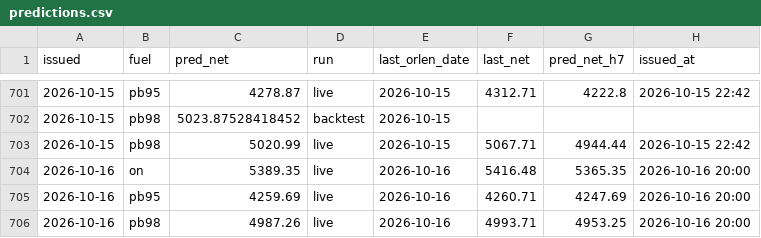
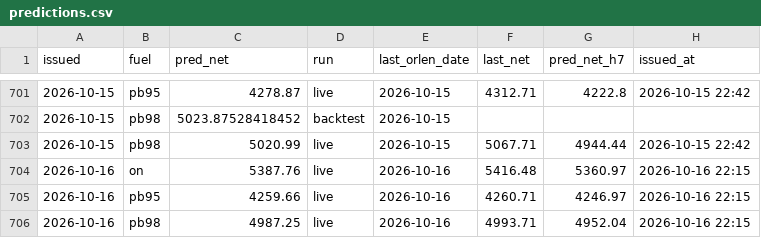
Before and after one commit to bartek-filipiuk/oil-predict, a CSV file: data/predictions.csv, drawn as a sheet; only a part is shown, gaps mark what is left out.

```diff
--- a/data/predictions.csv
+++ b/data/predictions.csv
@@ -703,4 +703,4 @@ issued,fuel,pred_net,run,last_orlen_date,last_net,pred_net_h7,issued_at
 2026-10-15,pb98,5020.99,live,2026-10-15,5067.71,4944.44,2026-10-15 22:42
-2026-10-16,on,5389.35,live,2026-10-16,5416.48,5365.35,2026-10-16 20:00
-2026-10-16,pb95,4259.69,live,2026-10-16,4260.71,4247.69,2026-10-16 20:00
-2026-10-16,pb98,4987.26,live,2026-10-16,4993.71,4953.25,2026-10-16 20:00
+2026-10-16,on,5387.76,live,2026-10-16,5416.48,5360.97,2026-10-16 22:15
+2026-10-16,pb95,4259.66,live,2026-10-16,4260.71,4246.97,2026-10-16 22:15
+2026-10-16,pb98,4987.25,live,2026-10-16,4993.71,4952.04,2026-10-16 22:15
```
Also changed, not shown: data/brent.csv, data/ulsd.csv, 3 other files.
